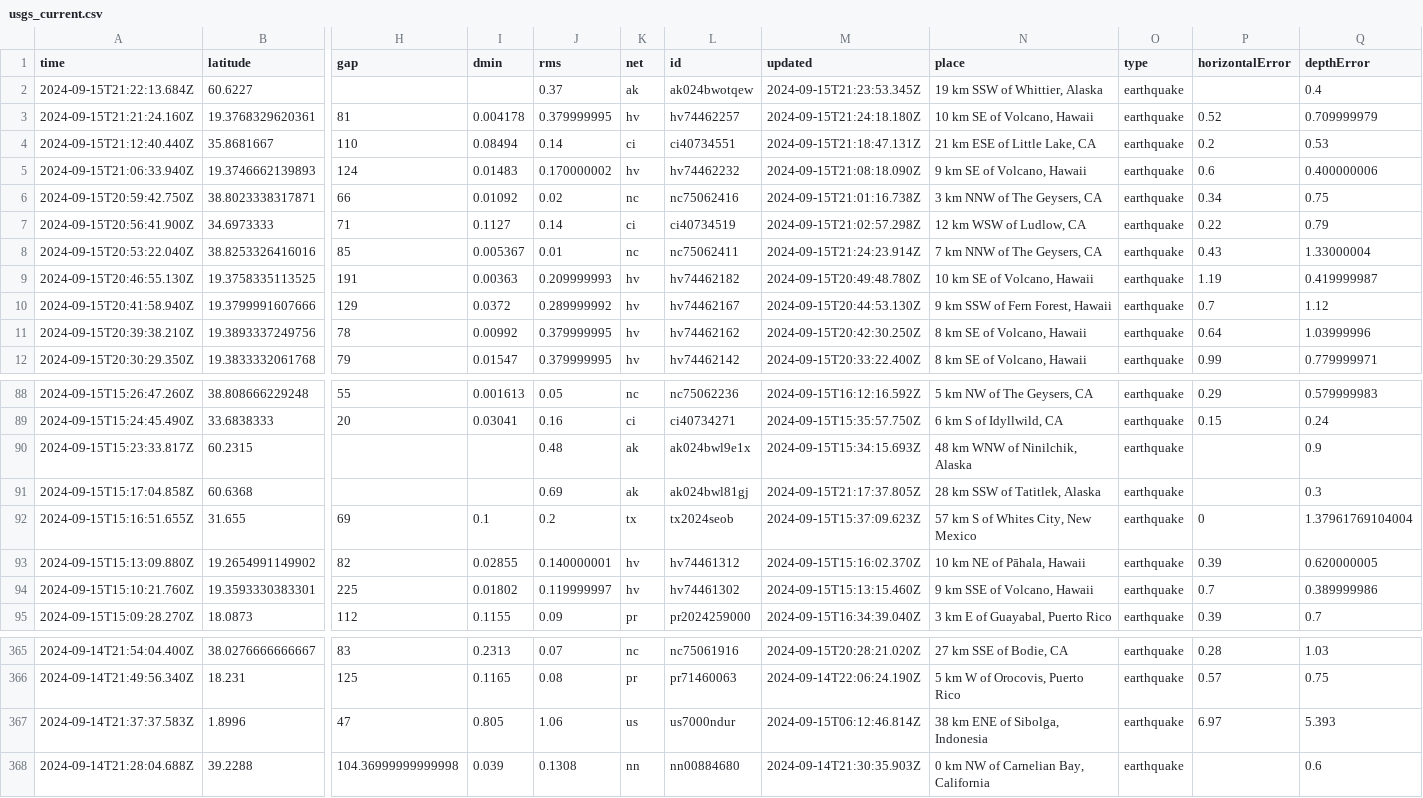
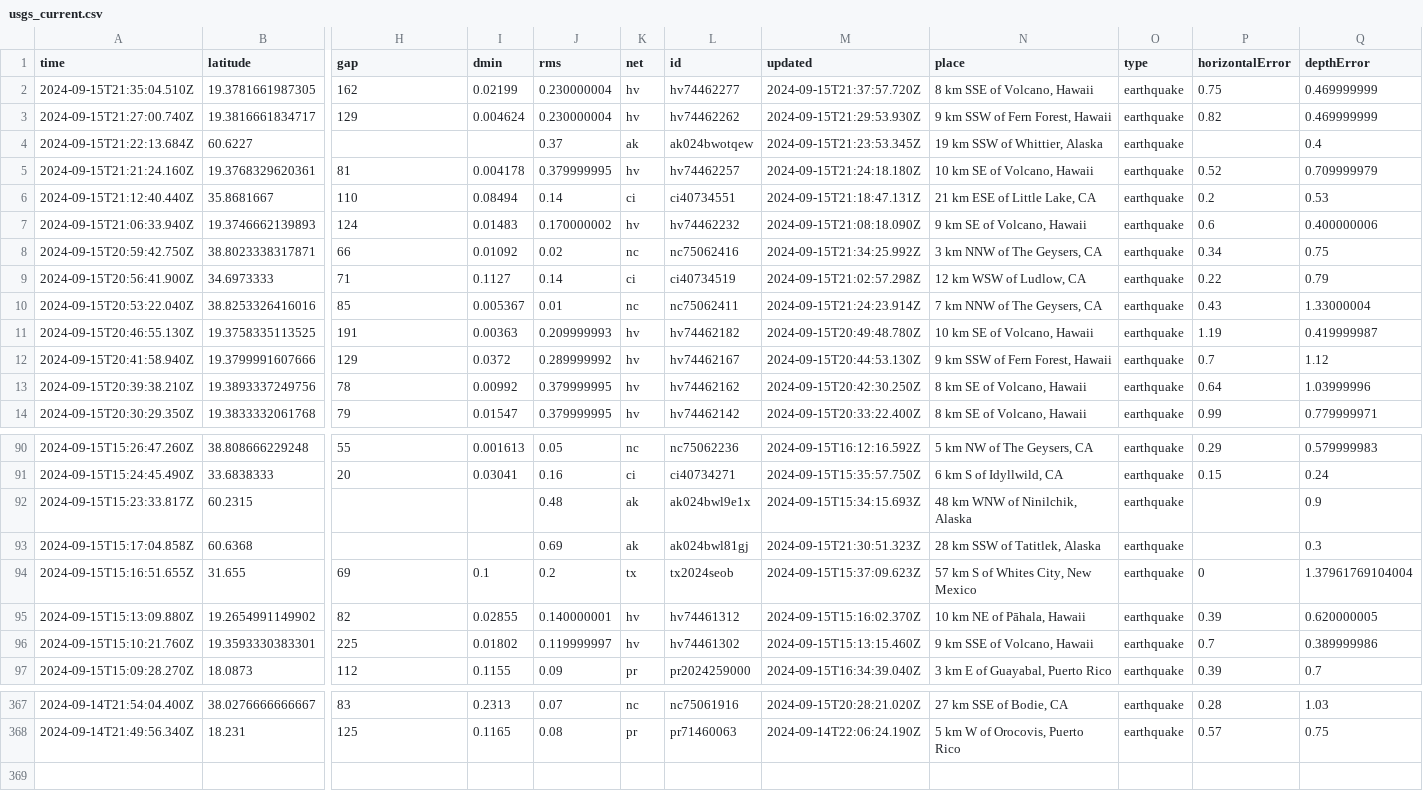
Before and after one commit to HowardTan-repo/demo-github-actions, a CSV file: usgs_current.csv, drawn as a sheet; only a part is shown, gaps mark what is left out; removed rows and columns are numbered as before the commit, all else as after; rows hold the shown columns only; the diff names each change by its address in the sheet, - before the commit and + after, or states it on an @@ line.

```diff
--- a/usgs_current.csv
+++ b/usgs_current.csv
+row 2: 2024-09-15T21:35:04.510Z | 19.3781661987305 | 162 | 0.02199 | 0.230000004 | hv | hv74462277 | 2024-09-15T21:37:57.720Z | 8 km SSE of Volcano, Hawaii | earthquake | 0.75 | 0.469999999
+row 3: 2024-09-15T21:27:00.740Z | 19.3816661834717 | 129 | 0.004624 | 0.230000004 | hv | hv74462262 | 2024-09-15T21:29:53.930Z | 9 km SSW of Fern Forest, Hawaii | earthquake | 0.82 | 0.469999999
-M8 (updated): 2024-09-15T21:01:16.738Z
+M8 (updated): 2024-09-15T21:34:25.992Z
-M93 (updated): 2024-09-15T21:17:37.805Z
+M93 (updated): 2024-09-15T21:30:51.323Z
-row 367: 2024-09-14T21:37:37.583Z | 1.8996 | 47 | 0.805 | 1.06 | us | us7000ndur | 2024-09-15T06:12:46.814Z | 38 km ENE of Sibolga, Indonesia | earthquake | 6.97 | 5.393
-row 368: 2024-09-14T21:28:04.688Z | 39.2288 | 104.36999999999998 | 0.039 | 0.1308 | nn | nn00884680 | 2024-09-14T21:30:35.903Z | 0 km NW of Carnelian Bay, California | earthquake |  | 0.6
```
Also changed, not shown: 1 other file.
